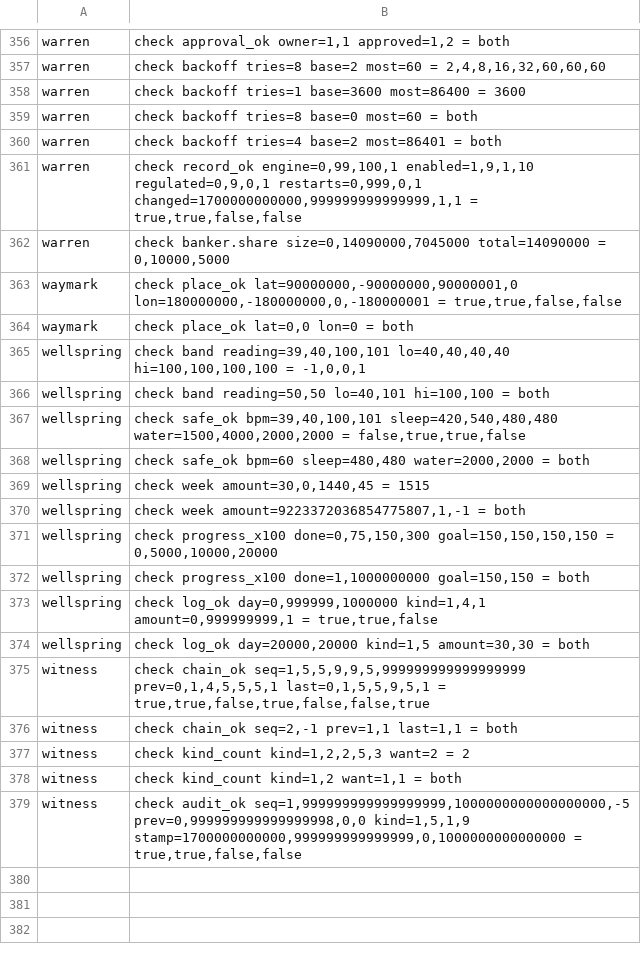
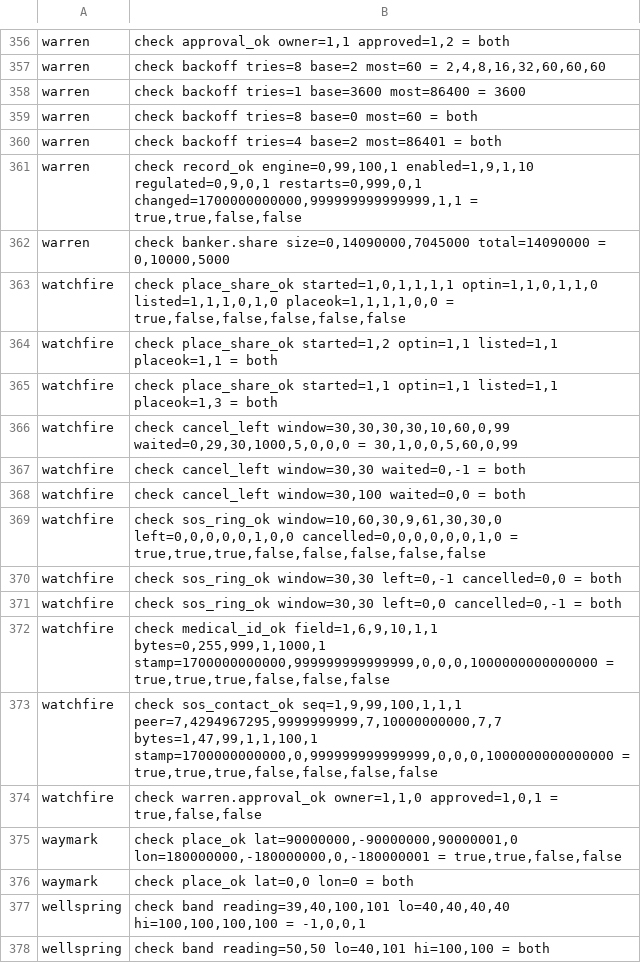
Before and after one commit to sykomiked/ZEDEC-XERO-VULPINE-V1.0.0, a TSV file: kernel/src/apps/CHECKS.tsv, drawn as a sheet; only a part is shown, gaps mark what is left out; the shorter side is filled out with more unchanged rows; the diff names each change by its address in the sheet, - before the commit and + after, or states it on an @@ line.

```diff
--- a/kernel/src/apps/CHECKS.tsv
+++ b/kernel/src/apps/CHECKS.tsv
+row 363: watchfire | check place_share_ok started=1,0,1,1,1,1 optin=1,1,0,1,1,0 listed=1,1,1,0,1,0 placeok=1,1,1,1,0,0 = true,false,false,false,false,false
+row 364: watchfire | check place_share_ok started=1,2 optin=1,1 listed=1,1 placeok=1,1 = both
+row 365: watchfire | check place_share_ok started=1,1 optin=1,1 listed=1,1 placeok=1,3 = both
+row 366: watchfire | check cancel_left window=30,30,30,30,10,60,0,99 waited=0,29,30,1000,5,0,0,0 = 30,1,0,0,5,60,0,99
+row 367: watchfire | check cancel_left window=30,30 waited=0,-1 = both
+row 368: watchfire | check cancel_left window=30,100 waited=0,0 = both
+row 369: watchfire | check sos_ring_ok window=10,60,30,9,61,30,30,0 left=0,0,0,0,0,1,0,0 cancelled=0,0,0,0,0,0,1,0 = true,true,true,false,false,false,false,false
+row 370: watchfire | check sos_ring_ok window=30,30 left=0,-1 cancelled=0,0 = both
+row 371: watchfire | check sos_ring_ok window=30,30 left=0,0 cancelled=0,-1 = both
+row 372: watchfire | check medical_id_ok field=1,6,9,10,1,1 bytes=0,255,999,1,1000,1 stamp=1700000000000,999999999999999,0,0,0,1000000000000000 = true,true,true,false,false,false
+row 373: watchfire | check sos_contact_ok seq=1,9,99,100,1,1,1 peer=7,4294967295,9999999999,7,10000000000,7,7 bytes=1,47,99,1,1,100,1 stamp=1700000000000,0,999999999999999,0,0,0,1000000000000000 = true,true,true,false,false,false,false
+row 374: watchfire | check warren.approval_ok owner=1,1,0 approved=1,0,1 = true,false,false
```
Also changed, not shown: kernel/src/alexandria/SLOTS.tsv, kernel/src/apps/CONCEPTS.tsv, 19 other files.
